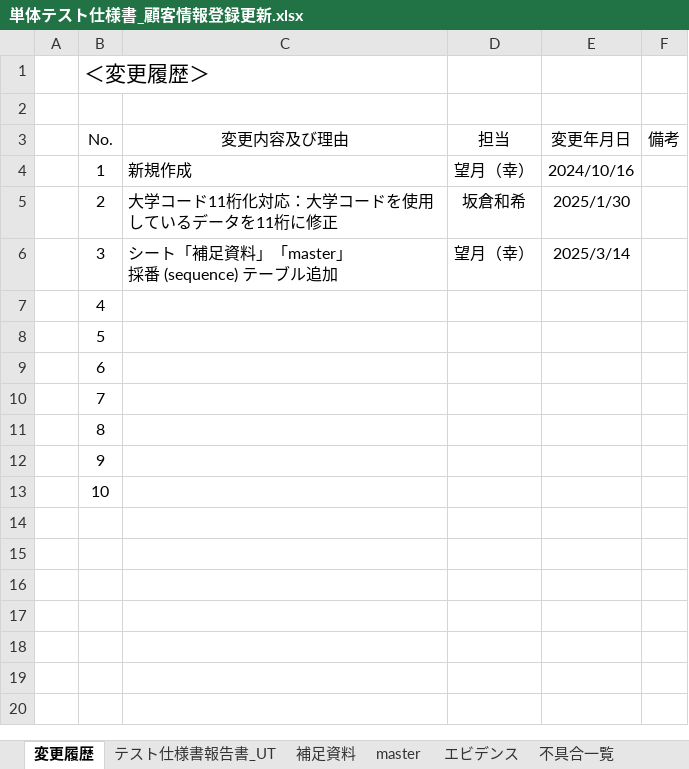
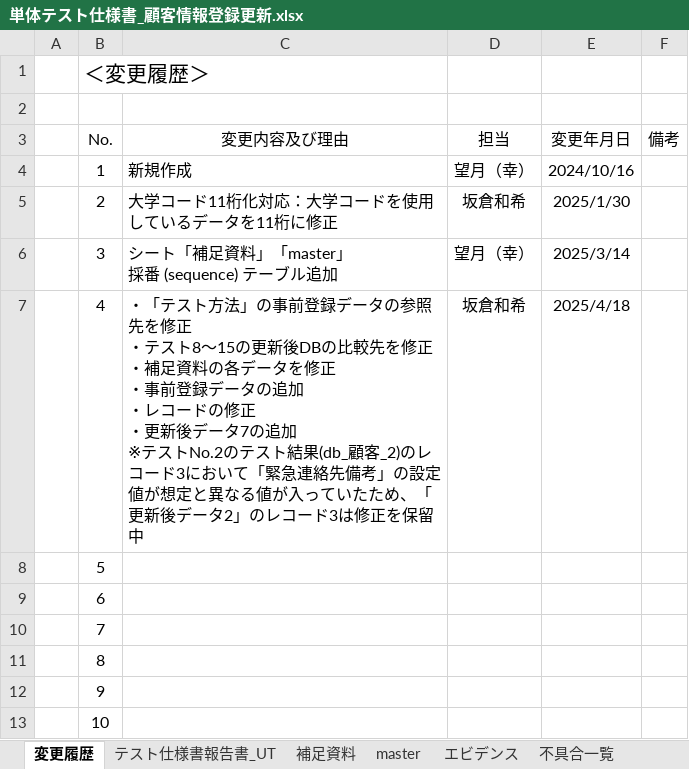
Before and after one commit to Teruki-Sugiyama-scc/test, an Excel workbook: テスト仕様書/01_APIテスト仕様書/PKG_API_CUS_012_顧客情報登録更新/単体テスト仕様書_顧客情報登録更新.xlsx, sheet 変更履歴, drawn as a sheet; values as stored, in another font and other column widths than the file's, no borders; ↵ is a line break in a cell; the diff names each change by its address in the sheet, - before the commit and + after, or states it on an @@ line.

```diff
--- a/テスト仕様書/01_APIテスト仕様書/PKG_API_CUS_012_顧客情報登録更新/単体テスト仕様書_顧客情報登録更新.xlsx (sheet 変更履歴)
+++ b/テスト仕様書/01_APIテスト仕様書/PKG_API_CUS_012_顧客情報登録更新/単体テスト仕様書_顧客情報登録更新.xlsx (sheet 変更履歴)
-C7 (変更内容及び理由): (empty)
+C7 (変更内容及び理由): ・「テスト方法」の事前登録データの参照先を修正 ↵ ・テスト8～15の更新後DBの比較先を修正 ↵ ・補足資料の各データを修正 ↵ ・事前登録データの追加 ↵ ・レコードの修正 ↵ ・更新後データ7の追加 ↵ ※テストNo.2のテスト結果(db_顧客_2)のレコード3において「緊急連絡先備考」の設定値が想定と異なる値が入っていたため、「更新後データ2」のレコード3は修正を保留中
-D7 (担当): (empty)
+D7 (担当): 坂倉和希
-E7 (変更年月日): (empty)
+E7 (変更年月日): 2025/4/18
```
Also changed, not shown: sheet 補足資料, sheet テスト仕様書報告書_UT, charts or pictures, 3 other files.
